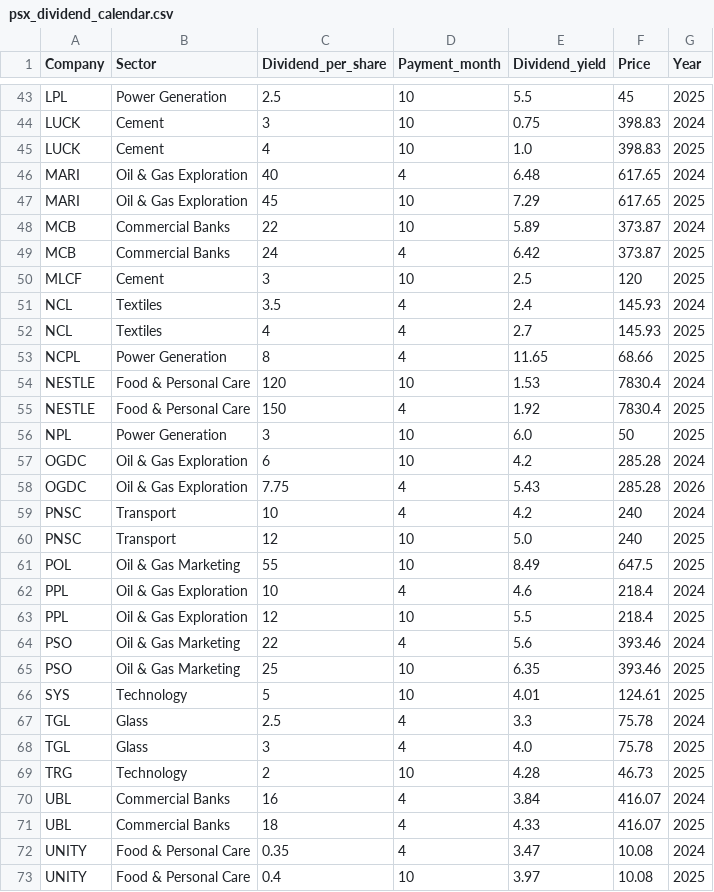
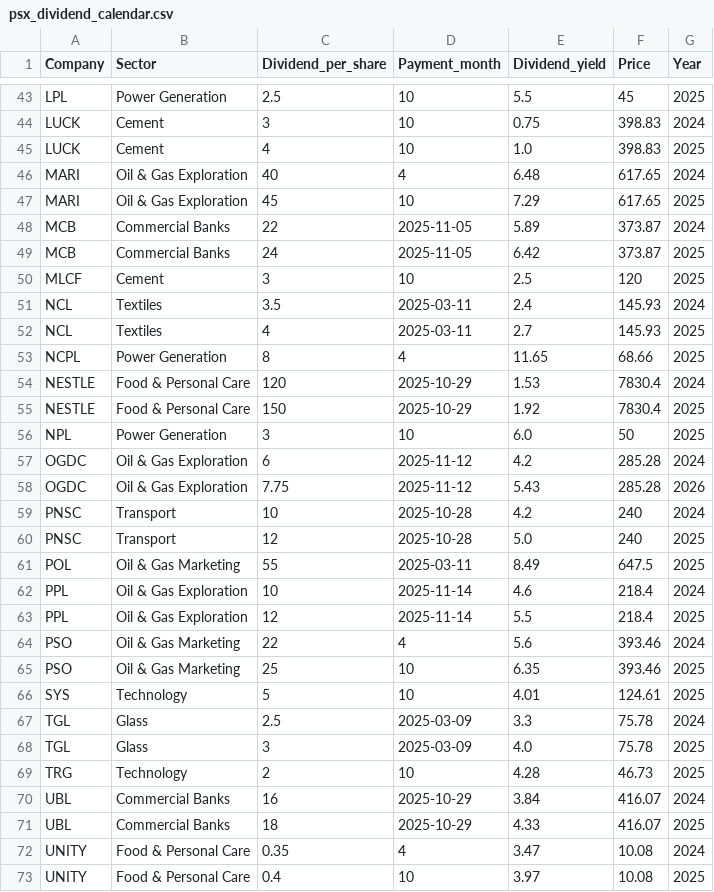
Before and after one commit to AmmarJamshed/DividendFlowPK, a CSV file: data/dividends/psx_dividend_calendar.csv, drawn as a sheet; only a part is shown, gaps mark what is left out; the diff covers the shown part only.

```diff
--- a/data/dividends/psx_dividend_calendar.csv
+++ b/data/dividends/psx_dividend_calendar.csv
@@ -47,18 +47,18 @@ MARI,Oil & Gas Exploration,40,4,6.48,617.65,2024
 MARI,Oil & Gas Exploration,45,10,7.29,617.65,2025
-MCB,Commercial Banks,22,10,5.89,373.87,2024
-MCB,Commercial Banks,24,4,6.42,373.87,2025
+MCB,Commercial Banks,22,2025-11-05,5.89,373.87,2024
+MCB,Commercial Banks,24,2025-11-05,6.42,373.87,2025
 MLCF,Cement,3,10,2.5,120,2025
-NCL,Textiles,3.5,4,2.4,145.93,2024
-NCL,Textiles,4,4,2.7,145.93,2025
+NCL,Textiles,3.5,2025-03-11,2.4,145.93,2024
+NCL,Textiles,4,2025-03-11,2.7,145.93,2025
 NCPL,Power Generation,8,4,11.65,68.66,2025
-NESTLE,Food & Personal Care,120,10,1.53,7830.4,2024
-NESTLE,Food & Personal Care,150,4,1.92,7830.4,2025
+NESTLE,Food & Personal Care,120,2025-10-29,1.53,7830.4,2024
+NESTLE,Food & Personal Care,150,2025-10-29,1.92,7830.4,2025
 NPL,Power Generation,3,10,6.0,50,2025
-OGDC,Oil & Gas Exploration,6,10,4.2,285.28,2024
-OGDC,Oil & Gas Exploration,7.75,4,5.43,285.28,2026
-PNSC,Transport,10,4,4.2,240,2024
-PNSC,Transport,12,10,5.0,240,2025
-POL,Oil & Gas Marketing,55,10,8.49,647.5,2025
-PPL,Oil & Gas Exploration,10,4,4.6,218.4,2024
-PPL,Oil & Gas Exploration,12,10,5.5,218.4,2025
+OGDC,Oil & Gas Exploration,6,2025-11-12,4.2,285.28,2024
+OGDC,Oil & Gas Exploration,7.75,2025-11-12,5.43,285.28,2026
+PNSC,Transport,10,2025-10-28,4.2,240,2024
+PNSC,Transport,12,2025-10-28,5.0,240,2025
+POL,Oil & Gas Marketing,55,2025-03-11,8.49,647.5,2025
+PPL,Oil & Gas Exploration,10,2025-11-14,4.6,218.4,2024
+PPL,Oil & Gas Exploration,12,2025-11-14,5.5,218.4,2025
 PSO,Oil & Gas Marketing,22,4,5.6,393.46,2024
@@ -66,7 +66,7 @@ PSO,Oil & Gas Marketing,25,10,6.35,393.46,2025
 SYS,Technology,5,10,4.01,124.61,2025
-TGL,Glass,2.5,4,3.3,75.78,2024
-TGL,Glass,3,4,4.0,75.78,2025
+TGL,Glass,2.5,2025-03-09,3.3,75.78,2024
+TGL,Glass,3,2025-03-09,4.0,75.78,2025
 TRG,Technology,2,10,4.28,46.73,2025
-UBL,Commercial Banks,16,4,3.84,416.07,2024
-UBL,Commercial Banks,18,4,4.33,416.07,2025
+UBL,Commercial Banks,16,2025-10-29,3.84,416.07,2024
+UBL,Commercial Banks,18,2025-10-29,4.33,416.07,2025
 UNITY,Food & Personal Care,0.35,4,3.47,10.08,2024
```
Also changed, not shown: 25 edited cells elsewhere in this file.
